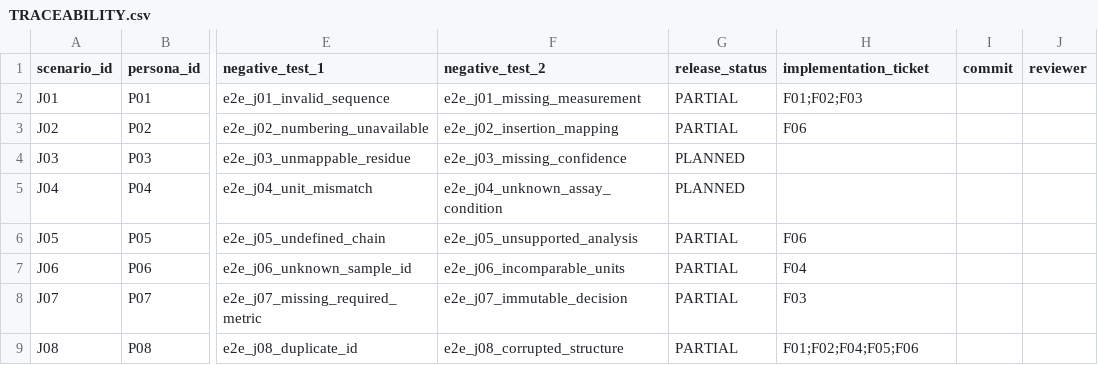
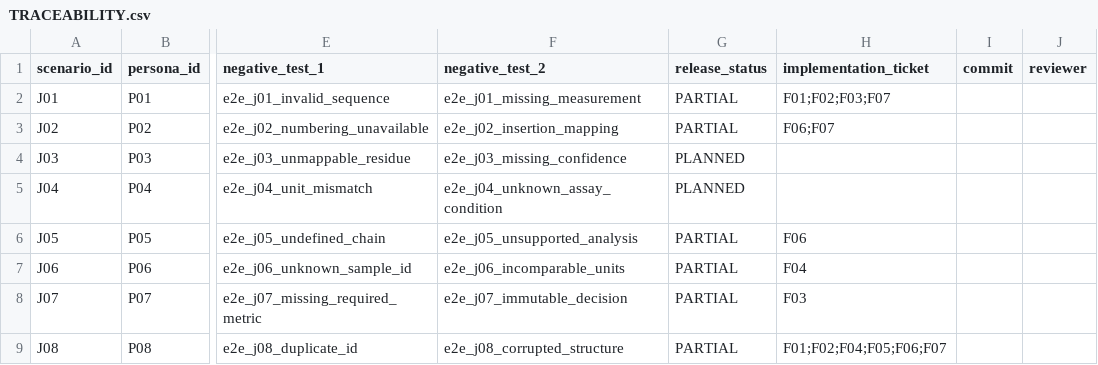
Before and after one commit to yktsnd/Antibody-Insight, a CSV file: TRACEABILITY.csv, drawn as a sheet; only a part is shown, gaps mark what is left out; the diff names each change by its address in the sheet, - before the commit and + after, or states it on an @@ line.

```diff
--- a/TRACEABILITY.csv
+++ b/TRACEABILITY.csv
-H2 (implementation_ticket): F01;F02;F03
+H2 (implementation_ticket): F01;F02;F03;F07
-H3 (implementation_ticket): F06
+H3 (implementation_ticket): F06;F07
-H9 (implementation_ticket): F01;F02;F04;F05;F06
+H9 (implementation_ticket): F01;F02;F04;F05;F06;F07
```
Also changed, not shown: IMPLEMENTATION_TRACEABILITY.csv, 37 other files.
